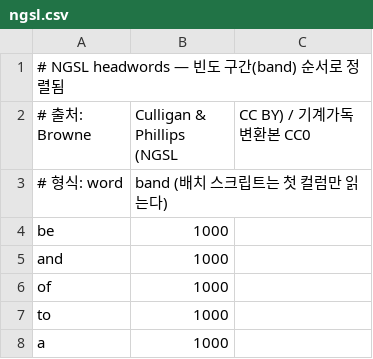
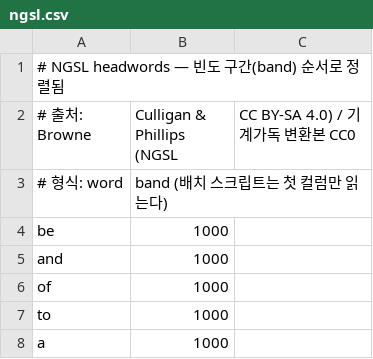
Before and after one commit to yujin1103/engtutor, a CSV file: content/data/ngsl.csv, drawn as a sheet; only a part is shown.

```diff
--- a/content/data/ngsl.csv
+++ b/content/data/ngsl.csv
@@ -1,3 +1,3 @@
 # NGSL headwords — 빈도 구간(band) 순서로 정렬됨
-# 출처: Browne, Culligan & Phillips (NGSL, CC BY) / 기계가독 변환본 CC0
+# 출처: Browne, Culligan & Phillips (NGSL, CC BY-SA 4.0) / 기계가독 변환본 CC0
 # 형식: word,band  (배치 스크립트는 첫 컬럼만 읽는다)
```
Also changed, not shown: 3 other files.
